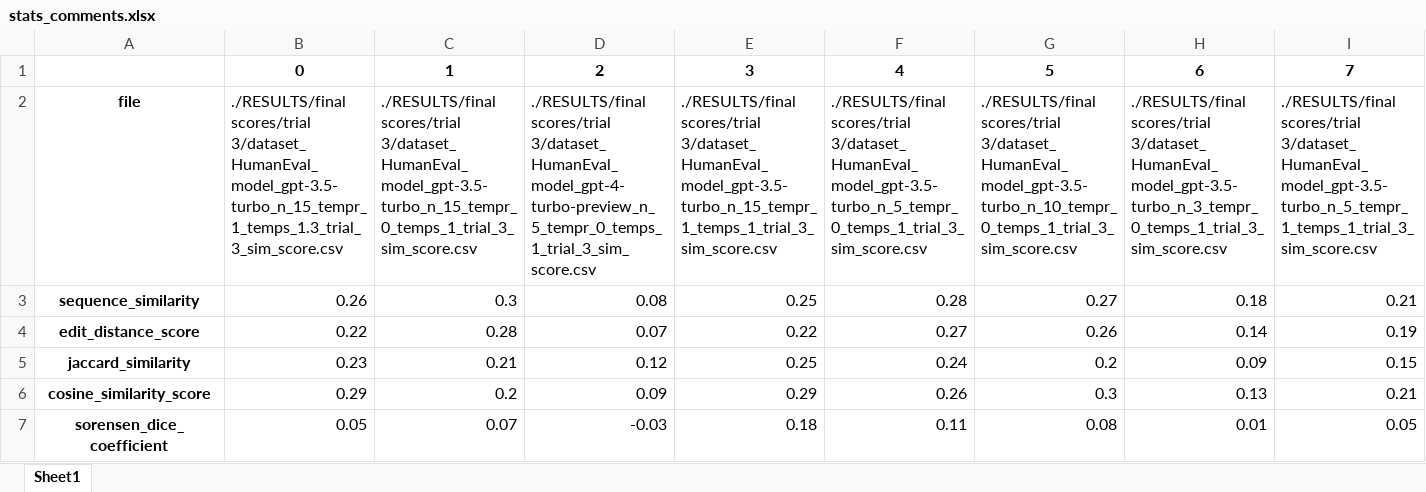
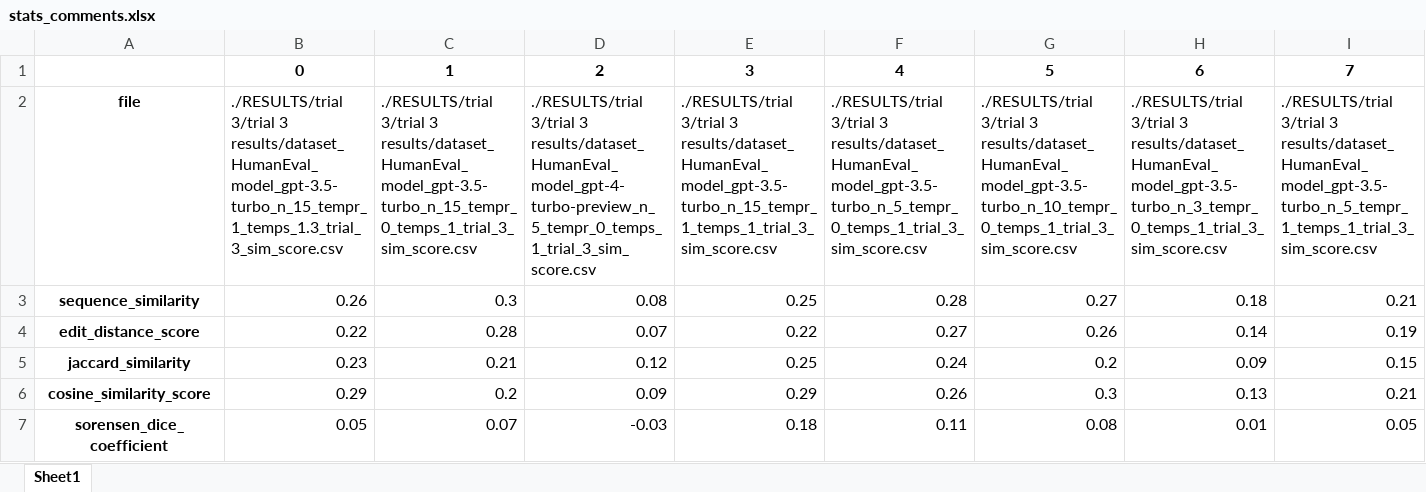
Before and after one commit to QEDady/LLM-Code-Verifier, an Excel workbook: RESULTS/stats_comments.xlsx, sheet Sheet1, drawn as a sheet; only a part is shown; values as stored, in another font and other column widths than the file's, no borders; the diff covers the shown part only; the diff names each change by its address in the sheet, - before the commit and + after, or states it on an @@ line.

Commit message:
changed the location of sim score of trial 3 and generated their visuals

```diff
--- a/RESULTS/stats_comments.xlsx (sheet Sheet1)
+++ b/RESULTS/stats_comments.xlsx (sheet Sheet1)
-B2: ./RESULTS/final scores/trial 3/dataset_HumanEval_model_gpt-3.5-turbo_n_15_tempr_1_temps_1.3_trial_3_sim_score.csv
+B2: ./RESULTS/trial 3/trial 3 results/dataset_HumanEval_model_gpt-3.5-turbo_n_15_tempr_1_temps_1.3_trial_3_sim_score.csv
-C2: ./RESULTS/final scores/trial 3/dataset_HumanEval_model_gpt-3.5-turbo_n_15_tempr_0_temps_1_trial_3_sim_score.csv
+C2: ./RESULTS/trial 3/trial 3 results/dataset_HumanEval_model_gpt-3.5-turbo_n_15_tempr_0_temps_1_trial_3_sim_score.csv
-D2: ./RESULTS/final scores/trial 3/dataset_HumanEval_model_gpt-4-turbo-preview_n_5_tempr_0_temps_1_trial_3_sim_score.csv
+D2: ./RESULTS/trial 3/trial 3 results/dataset_HumanEval_model_gpt-4-turbo-preview_n_5_tempr_0_temps_1_trial_3_sim_score.csv
-E2: ./RESULTS/final scores/trial 3/dataset_HumanEval_model_gpt-3.5-turbo_n_15_tempr_1_temps_1_trial_3_sim_score.csv
+E2: ./RESULTS/trial 3/trial 3 results/dataset_HumanEval_model_gpt-3.5-turbo_n_15_tempr_1_temps_1_trial_3_sim_score.csv
-F2: ./RESULTS/final scores/trial 3/dataset_HumanEval_model_gpt-3.5-turbo_n_5_tempr_0_temps_1_trial_3_sim_score.csv
+F2: ./RESULTS/trial 3/trial 3 results/dataset_HumanEval_model_gpt-3.5-turbo_n_5_tempr_0_temps_1_trial_3_sim_score.csv
-G2: ./RESULTS/final scores/trial 3/dataset_HumanEval_model_gpt-3.5-turbo_n_10_tempr_0_temps_1_trial_3_sim_score.csv
+G2: ./RESULTS/trial 3/trial 3 results/dataset_HumanEval_model_gpt-3.5-turbo_n_10_tempr_0_temps_1_trial_3_sim_score.csv
-H2: ./RESULTS/final scores/trial 3/dataset_HumanEval_model_gpt-3.5-turbo_n_3_tempr_0_temps_1_trial_3_sim_score.csv
+H2: ./RESULTS/trial 3/trial 3 results/dataset_HumanEval_model_gpt-3.5-turbo_n_3_tempr_0_temps_1_trial_3_sim_score.csv
-I2: ./RESULTS/final scores/trial 3/dataset_HumanEval_model_gpt-3.5-turbo_n_5_tempr_1_temps_1_trial_3_sim_score.csv
+I2: ./RESULTS/trial 3/trial 3 results/dataset_HumanEval_model_gpt-3.5-turbo_n_5_tempr_1_temps_1_trial_3_sim_score.csv
```
Also changed, not shown: 1 edited cell elsewhere in this sheet, 10 other files.
